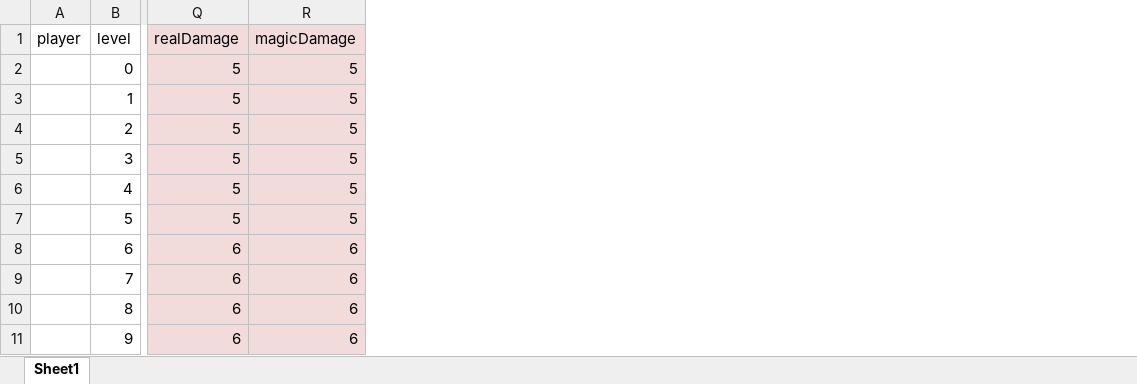
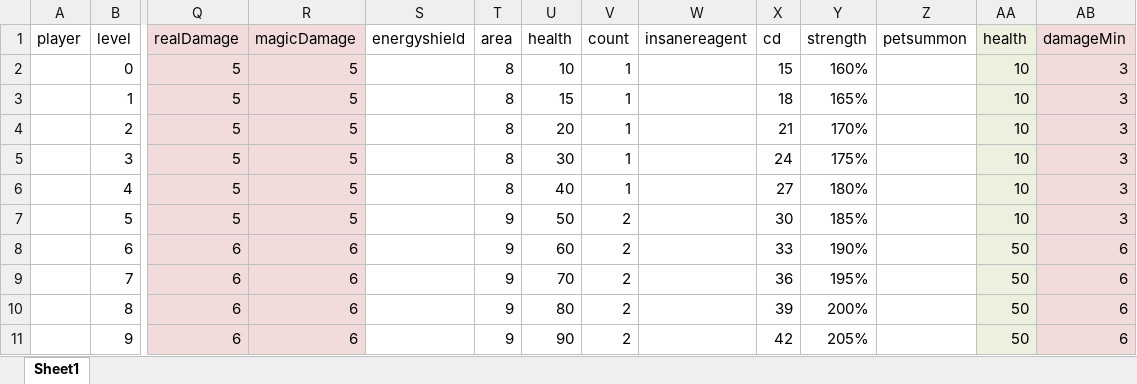
Before and after one commit to yulihzn/wxdungeon, an Excel workbook: resource/等级和强度.xlsx, sheet Sheet1, drawn as a sheet; only a part is shown, gaps mark what is left out; values as stored, in another font and other column widths than the file's, no borders; the diff names each change by its address in the sheet, - before the commit and + after, or states it on an @@ line.

```diff
--- a/resource/等级和强度.xlsx (sheet Sheet1)
+++ b/resource/等级和强度.xlsx (sheet Sheet1)
+column S, row 1: energyshield
+column T, rows 1-11: area | 8 | 8 | 8 | 8 | 8 | 9 | 9 | 9 | 9 | 9
+column U, rows 1-11: health | 10 | 15 | 20 | 30 | 40 | 50 | 60 | 70 | 80 | 90
+column V, rows 1-11: count | 1 | 1 | 1 | 1 | 1 | 2 | 2 | 2 | 2 | 2
+column W, row 1: insanereagent
+column X, rows 1-11: cd | 15 | 18 | 21 | 24 | 27 | 30 | 33 | 36 | 39 | 42
+column Y, rows 1-11: strength | 160% | 165% | 170% | 175% | 180% | 185% | 190% | 195% | 200% | 205%
+column Z, row 1: petsummon
+column AA, rows 1-11: health | 10 | 10 | 10 | 10 | 10 | 10 | 50 | 50 | 50 | 50
+column AB, rows 1-11: damageMin | 3 | 3 | 3 | 3 | 3 | 3 | 6 | 6 | 6 | 6
```
Also changed, not shown: 44 other files.
